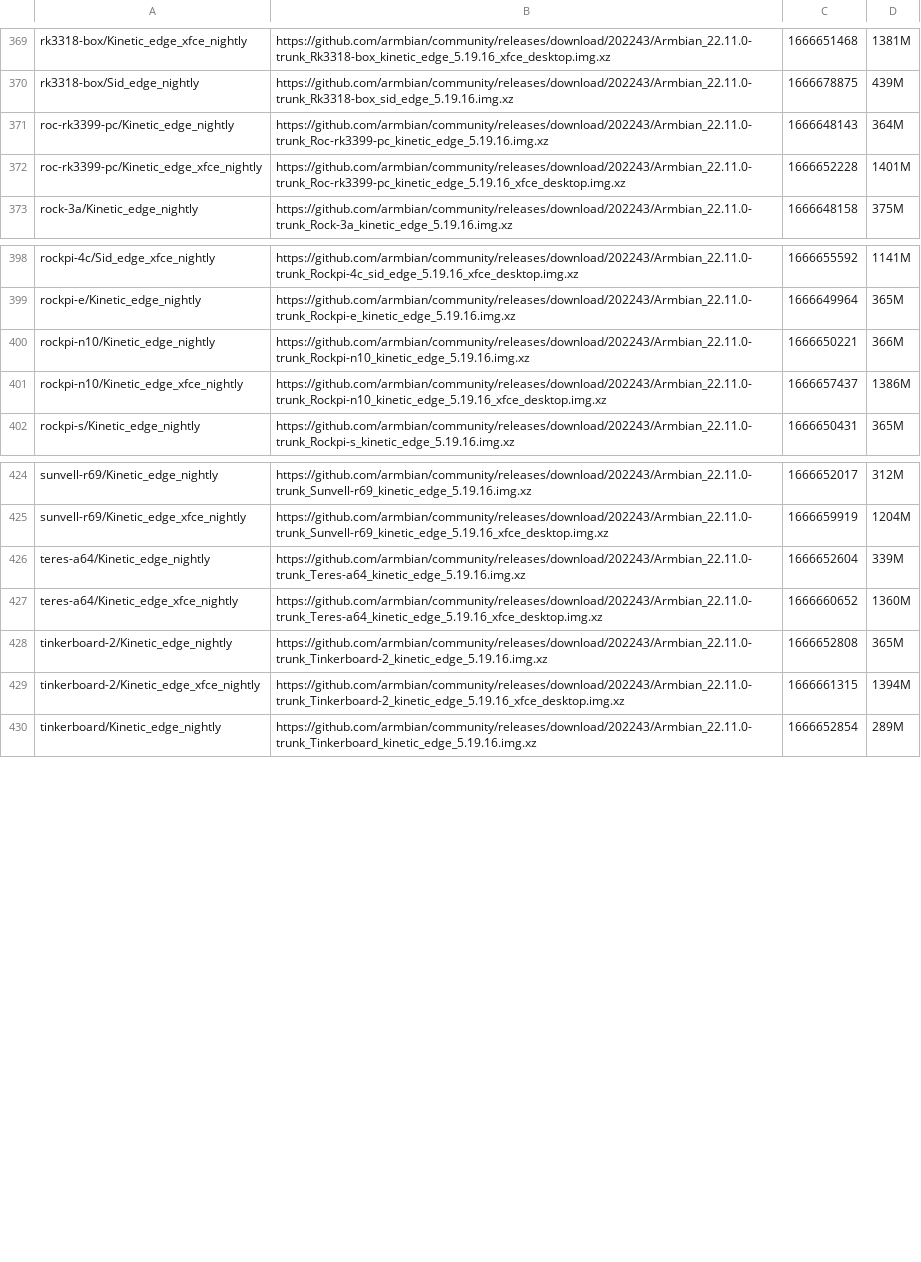
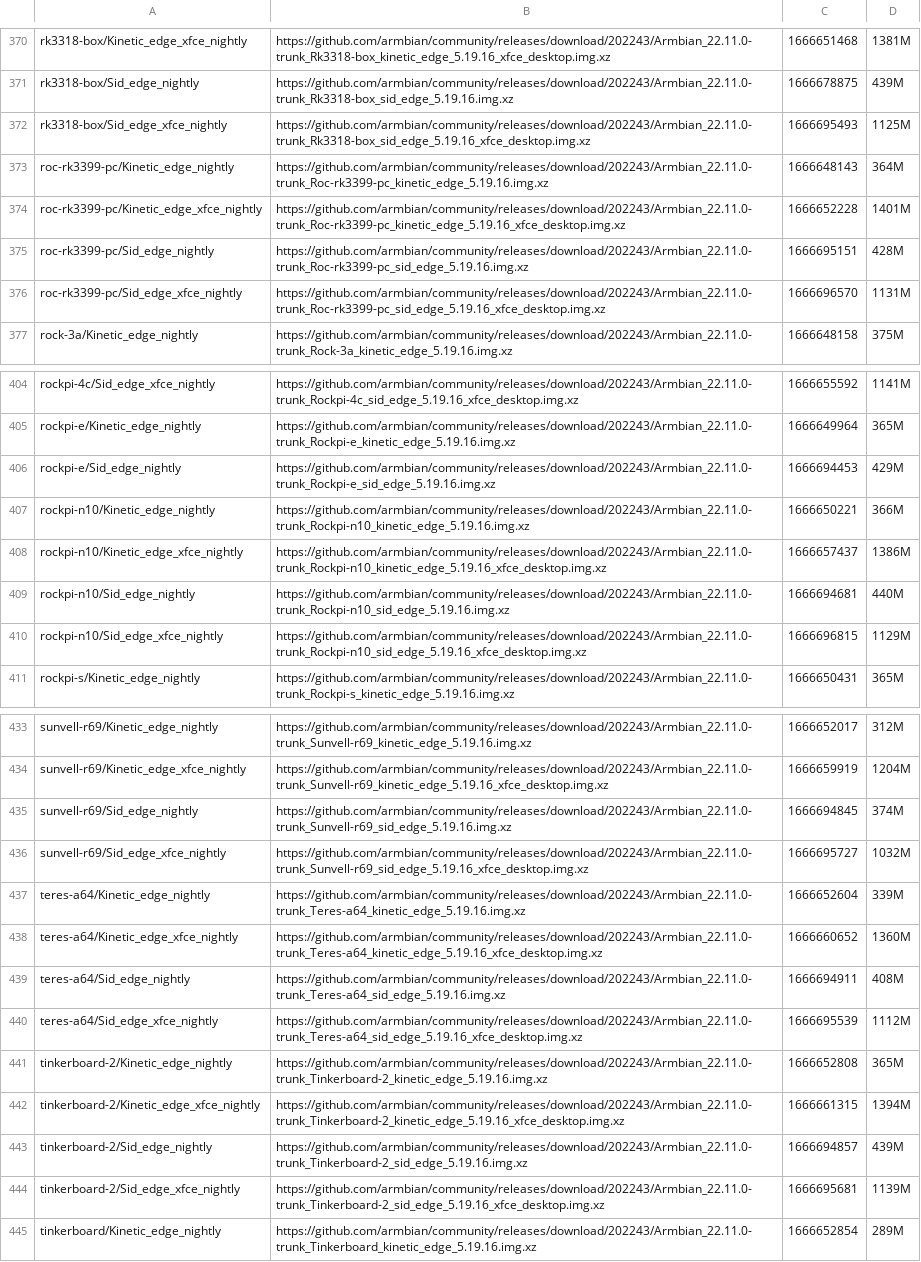
Before and after one commit to armbian/community, a CSV file: data.csv, drawn as a sheet; only a part is shown, gaps mark what is left out; the diff covers the shown part only; the diff names each change by its address in the sheet, - before the commit and + after, or states it on an @@ line.

```diff
--- a/data.csv
+++ b/data.csv
+row 372: rk3318-box/Sid_edge_xfce_nightly | https://github.com/armbian/community/releases/download/202243/Armbian_22.11.0-trunk_Rk3318-box_sid_edge_5.19.16_xfce_desktop.img.xz | 1666695493 | 1125M
+row 375: roc-rk3399-pc/Sid_edge_nightly | https://github.com/armbian/community/releases/download/202243/Armbian_22.11.0-trunk_Roc-rk3399-pc_sid_edge_5.19.16.img.xz | 1666695151 | 428M
+row 376: roc-rk3399-pc/Sid_edge_xfce_nightly | https://github.com/armbian/community/releases/download/202243/Armbian_22.11.0-trunk_Roc-rk3399-pc_sid_edge_5.19.16_xfce_desktop.img.xz | 1666696570 | 1131M
+row 406: rockpi-e/Sid_edge_nightly | https://github.com/armbian/community/releases/download/202243/Armbian_22.11.0-trunk_Rockpi-e_sid_edge_5.19.16.img.xz | 1666694453 | 429M
+row 409: rockpi-n10/Sid_edge_nightly | https://github.com/armbian/community/releases/download/202243/Armbian_22.11.0-trunk_Rockpi-n10_sid_edge_5.19.16.img.xz | 1666694681 | 440M
+row 410: rockpi-n10/Sid_edge_xfce_nightly | https://github.com/armbian/community/releases/download/202243/Armbian_22.11.0-trunk_Rockpi-n10_sid_edge_5.19.16_xfce_desktop.img.xz | 1666696815 | 1129M
+row 435: sunvell-r69/Sid_edge_nightly | https://github.com/armbian/community/releases/download/202243/Armbian_22.11.0-trunk_Sunvell-r69_sid_edge_5.19.16.img.xz | 1666694845 | 374M
+row 436: sunvell-r69/Sid_edge_xfce_nightly | https://github.com/armbian/community/releases/download/202243/Armbian_22.11.0-trunk_Sunvell-r69_sid_edge_5.19.16_xfce_desktop.img.xz | 1666695727 | 1032M
+row 439: teres-a64/Sid_edge_nightly | https://github.com/armbian/community/releases/download/202243/Armbian_22.11.0-trunk_Teres-a64_sid_edge_5.19.16.img.xz | 1666694911 | 408M
+row 440: teres-a64/Sid_edge_xfce_nightly | https://github.com/armbian/community/releases/download/202243/Armbian_22.11.0-trunk_Teres-a64_sid_edge_5.19.16_xfce_desktop.img.xz | 1666695539 | 1112M
+row 443: tinkerboard-2/Sid_edge_nightly | https://github.com/armbian/community/releases/download/202243/Armbian_22.11.0-trunk_Tinkerboard-2_sid_edge_5.19.16.img.xz | 1666694857 | 439M
+row 444: tinkerboard-2/Sid_edge_xfce_nightly | https://github.com/armbian/community/releases/download/202243/Armbian_22.11.0-trunk_Tinkerboard-2_sid_edge_5.19.16_xfce_desktop.img.xz | 1666695681 | 1139M
```
Also changed, not shown: 7 added rows elsewhere in this file, 1 other file.
